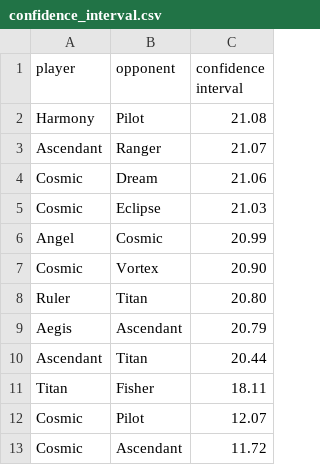
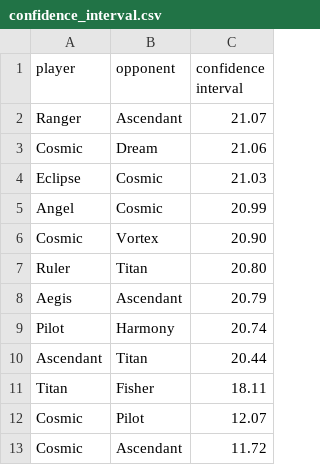
Before and after one commit to PaMeirelles/cpp-santorini, a CSV file: confidence_interval.csv, drawn as a sheet.

```diff
--- a/confidence_interval.csv
+++ b/confidence_interval.csv
@@ -1,6 +1,5 @@
 player,opponent,confidence interval
-Harmony,Pilot,21.08
-Ascendant,Ranger,21.07
+Ranger,Ascendant,21.07
 Cosmic,Dream,21.06
-Cosmic,Eclipse,21.03
+Eclipse,Cosmic,21.03
 Angel,Cosmic,20.99
@@ -9,2 +8,3 @@ Ruler,Titan,20.80
 Aegis,Ascendant,20.79
+Pilot,Harmony,20.74
 Ascendant,Titan,20.44
```
Also changed, not shown: elos.csv, matches.csv, 26 other files.
